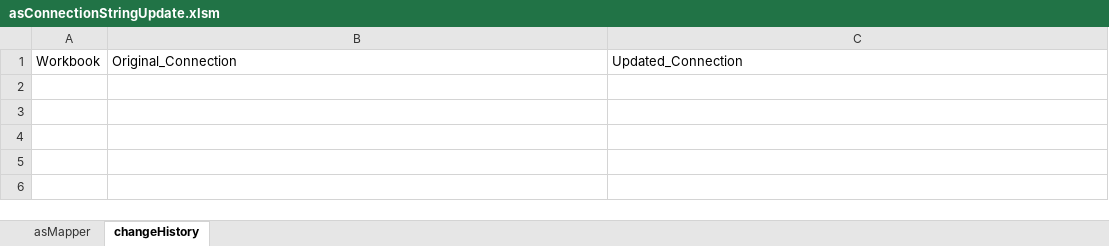
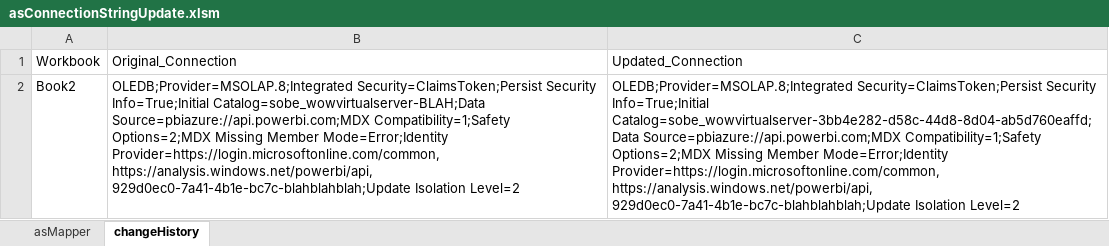
Before and after one commit to itsnotaboutthecell/PowerBI_Migrations, an Excel workbook: asConnectionStringUpdate.xlsm, sheet changeHistory, drawn as a sheet; values as stored, in another font and other column widths than the file's, no borders; table styles not drawn; the diff names each change by its address in the sheet, - before the commit and + after, or states it on an @@ line.

Commit message:
Added error handling on no connections.

```diff
--- a/asConnectionStringUpdate.xlsm (sheet changeHistory)
+++ b/asConnectionStringUpdate.xlsm (sheet changeHistory)
+row 2: Book2 | OLEDB;Provider=MSOLAP.8;Integrated Security=ClaimsToken;Persist Security Info=True;Initial Catalog=sobe_wowvirtualserver-BLAH;Data Source=pbiazure://api.powerbi.com;MDX Compatibility=1;Safety Options=2;MDX Missing Member Mode=Error;Identity Provider=https://login.microsoftonline.com/common, https://analysis.windows.net/powerbi/api, 929d0ec0-7a41-4b1e-bc7c-blahblahblah;Update Isolation Level=2 | OLEDB;Provider=MSOLAP.8;Integrated Security=ClaimsToken;Persist Security Info=True;Initial Catalog=sobe_wowvirtualserver-3bb4e282-d58c-44d8-8d04-ab5d760eaffd;Data Source=pbiazure://api.powerbi.com;MDX Compatibility=1;Safety Options=2;MDX Missing Member Mode=Error;Identity Provider=https://login.microsoftonline.com/common, https://analysis.windows.net/powerbi/api, 929d0ec0-7a41-4b1e-bc7c-blahblahblah;Update Isolation Level=2
```
